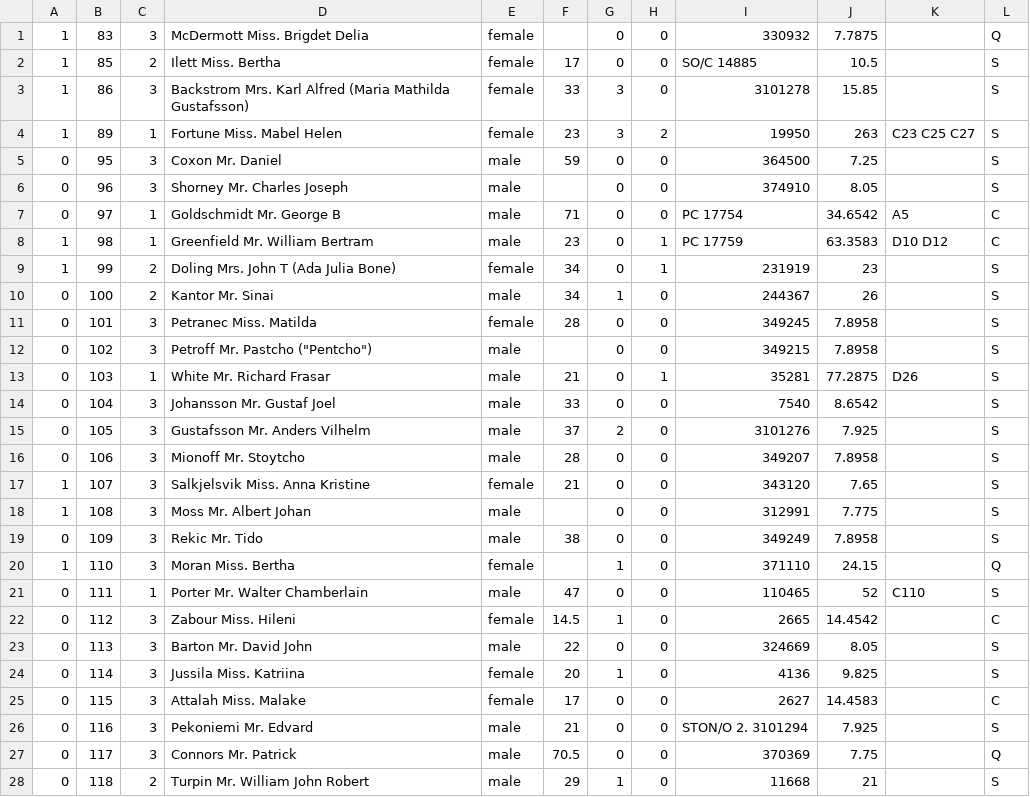
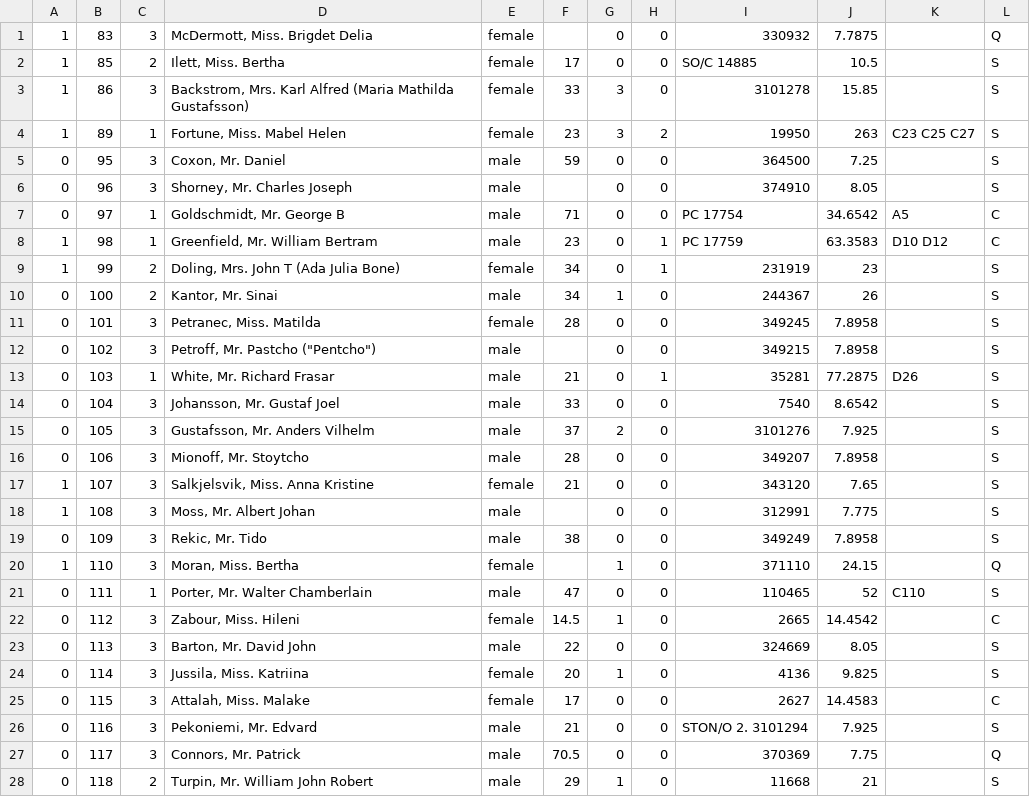
Before and after one commit to kn45/ml-flow, a TSV file: data_train/data_valid.tsv, drawn as a sheet; only a part is shown; the diff covers the shown part only.

```diff
--- a/data_train/data_valid.tsv
+++ b/data_train/data_valid.tsv
@@ -1,28 +1,28 @@
-1	83	3	"McDermott	 Miss. Brigdet Delia"	female		0	0	330932	7.7875		Q
-1	85	2	"Ilett	 Miss. Bertha"	female	17	0	0	SO/C 14885	10.5		S
-1	86	3	"Backstrom	 Mrs. Karl Alfred (Maria Mathilda Gustafsson)"	female	33	3	0	3101278	15.85		S
-1	89	1	"Fortune	 Miss. Mabel Helen"	female	23	3	2	19950	263	C23 C25 C27	S
-0	95	3	"Coxon	 Mr. Daniel"	male	59	0	0	364500	7.25		S
-0	96	3	"Shorney	 Mr. Charles Joseph"	male		0	0	374910	8.05		S
-0	97	1	"Goldschmidt	 Mr. George B"	male	71	0	0	PC 17754	34.6542	A5	C
-1	98	1	"Greenfield	 Mr. William Bertram"	male	23	0	1	PC 17759	63.3583	D10 D12	C
-1	99	2	"Doling	 Mrs. John T (Ada Julia Bone)"	female	34	0	1	231919	23		S
-0	100	2	"Kantor	 Mr. Sinai"	male	34	1	0	244367	26		S
-0	101	3	"Petranec	 Miss. Matilda"	female	28	0	0	349245	7.8958		S
-0	102	3	"Petroff	 Mr. Pastcho (""Pentcho"")"	male		0	0	349215	7.8958		S
-0	103	1	"White	 Mr. Richard Frasar"	male	21	0	1	35281	77.2875	D26	S
-0	104	3	"Johansson	 Mr. Gustaf Joel"	male	33	0	0	7540	8.6542		S
-0	105	3	"Gustafsson	 Mr. Anders Vilhelm"	male	37	2	0	3101276	7.925		S
-0	106	3	"Mionoff	 Mr. Stoytcho"	male	28	0	0	349207	7.8958		S
-1	107	3	"Salkjelsvik	 Miss. Anna Kristine"	female	21	0	0	343120	7.65		S
-1	108	3	"Moss	 Mr. Albert Johan"	male		0	0	312991	7.775		S
-0	109	3	"Rekic	 Mr. Tido"	male	38	0	0	349249	7.8958		S
-1	110	3	"Moran	 Miss. Bertha"	female		1	0	371110	24.15		Q
-0	111	1	"Porter	 Mr. Walter Chamberlain"	male	47	0	0	110465	52	C110	S
-0	112	3	"Zabour	 Miss. Hileni"	female	14.5	1	0	2665	14.4542		C
-0	113	3	"Barton	 Mr. David John"	male	22	0	0	324669	8.05		S
-0	114	3	"Jussila	 Miss. Katriina"	female	20	1	0	4136	9.825		S
-0	115	3	"Attalah	 Miss. Malake"	female	17	0	0	2627	14.4583		C
-0	116	3	"Pekoniemi	 Mr. Edvard"	male	21	0	0	STON/O 2. 3101294	7.925		S
-0	117	3	"Connors	 Mr. Patrick"	male	70.5	0	0	370369	7.75		Q
-0	118	2	"Turpin	 Mr. William John Robert"	male	29	1	0	11668	21		S
+1	83	3	McDermott, Miss. Brigdet Delia	female		0	0	330932	7.7875		Q
+1	85	2	Ilett, Miss. Bertha	female	17	0	0	SO/C 14885	10.5		S
+1	86	3	Backstrom, Mrs. Karl Alfred (Maria Mathilda Gustafsson)	female	33	3	0	3101278	15.85		S
+1	89	1	Fortune, Miss. Mabel Helen	female	23	3	2	19950	263	C23 C25 C27	S
+0	95	3	Coxon, Mr. Daniel	male	59	0	0	364500	7.25		S
+0	96	3	Shorney, Mr. Charles Joseph	male		0	0	374910	8.05		S
+0	97	1	Goldschmidt, Mr. George B	male	71	0	0	PC 17754	34.6542	A5	C
+1	98	1	Greenfield, Mr. William Bertram	male	23	0	1	PC 17759	63.3583	D10 D12	C
+1	99	2	Doling, Mrs. John T (Ada Julia Bone)	female	34	0	1	231919	23		S
+0	100	2	Kantor, Mr. Sinai	male	34	1	0	244367	26		S
+0	101	3	Petranec, Miss. Matilda	female	28	0	0	349245	7.8958		S
+0	102	3	Petroff, Mr. Pastcho ("Pentcho")	male		0	0	349215	7.8958		S
+0	103	1	White, Mr. Richard Frasar	male	21	0	1	35281	77.2875	D26	S
+0	104	3	Johansson, Mr. Gustaf Joel	male	33	0	0	7540	8.6542		S
+0	105	3	Gustafsson, Mr. Anders Vilhelm	male	37	2	0	3101276	7.925		S
+0	106	3	Mionoff, Mr. Stoytcho	male	28	0	0	349207	7.8958		S
+1	107	3	Salkjelsvik, Miss. Anna Kristine	female	21	0	0	343120	7.65		S
+1	108	3	Moss, Mr. Albert Johan	male		0	0	312991	7.775		S
+0	109	3	Rekic, Mr. Tido	male	38	0	0	349249	7.8958		S
+1	110	3	Moran, Miss. Bertha	female		1	0	371110	24.15		Q
+0	111	1	Porter, Mr. Walter Chamberlain	male	47	0	0	110465	52	C110	S
+0	112	3	Zabour, Miss. Hileni	female	14.5	1	0	2665	14.4542		C
+0	113	3	Barton, Mr. David John	male	22	0	0	324669	8.05		S
+0	114	3	Jussila, Miss. Katriina	female	20	1	0	4136	9.825		S
+0	115	3	Attalah, Miss. Malake	female	17	0	0	2627	14.4583		C
+0	116	3	Pekoniemi, Mr. Edvard	male	21	0	0	STON/O 2. 3101294	7.925		S
+0	117	3	Connors, Mr. Patrick	male	70.5	0	0	370369	7.75		Q
+0	118	2	Turpin, Mr. William John Robert	male	29	1	0	11668	21		S
```
Also changed, not shown: 87 edited cells elsewhere in this file, data_all/data_all.tsv, data_test/data_test.tsv, 10 other files.
